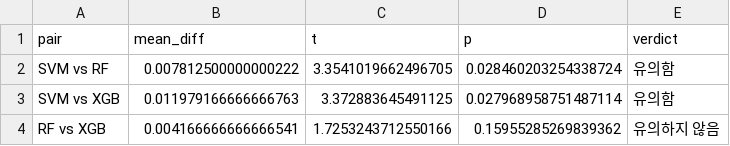
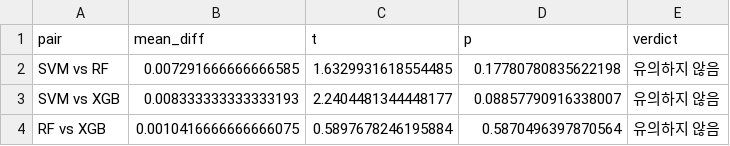
Before and after one commit to wm-shin/semg_arm_pred, a CSV file: outputs/week_3/trialwise/ttest.csv, drawn as a sheet.

```diff
--- a/outputs/week_3/trialwise/ttest.csv
+++ b/outputs/week_3/trialwise/ttest.csv
@@ -1,4 +1,4 @@
 pair,mean_diff,t,p,verdict
-SVM vs RF,0.007812500000000222,3.3541019662496705,0.028460203254338724,유의함
-SVM vs XGB,0.011979166666666763,3.372883645491125,0.027968958751487114,유의함
-RF vs XGB,0.004166666666666541,1.7253243712550166,0.15955285269839362,유의하지 않음
+SVM vs RF,0.007291666666666585,1.6329931618554485,0.17780780835622198,유의하지 않음
+SVM vs XGB,0.008333333333333193,2.2404481344448177,0.08857790916338007,유의하지 않음
+RF vs XGB,0.0010416666666666075,0.5897678246195884,0.5870496397870564,유의하지 않음
```
Also changed, not shown: outputs/week_3/cut_sweep.csv, outputs/week_3/trialwise/preds.csv, 13 other files.
